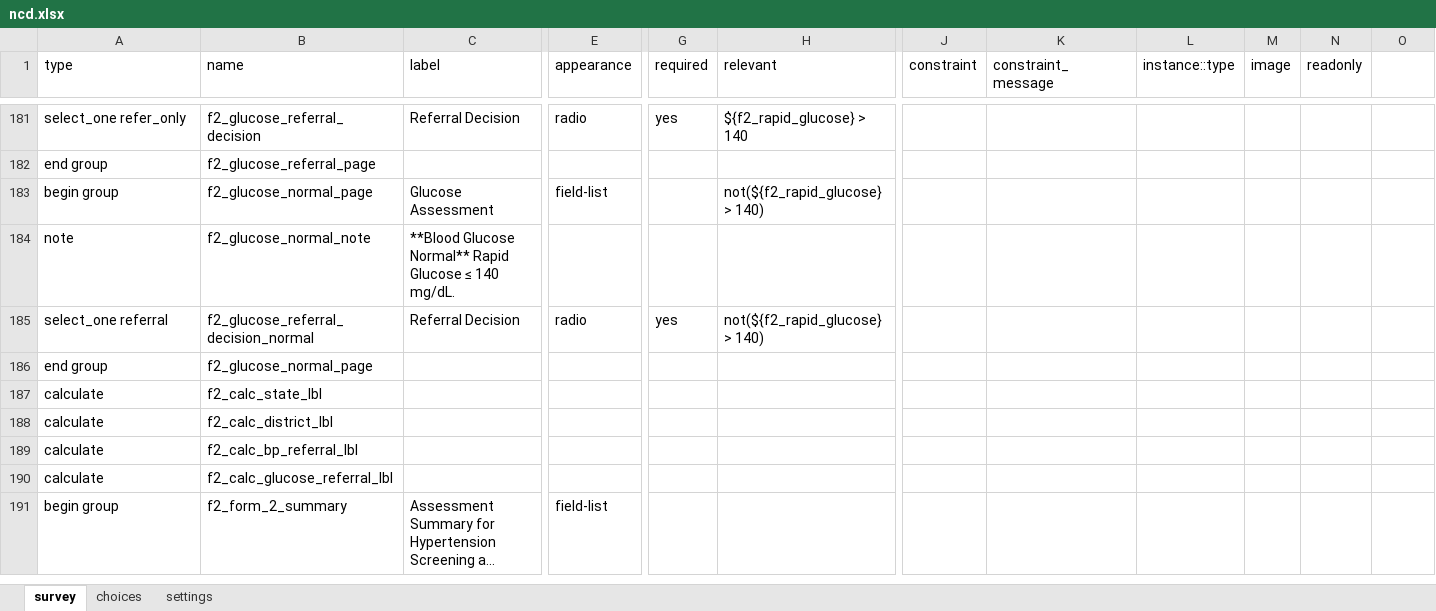
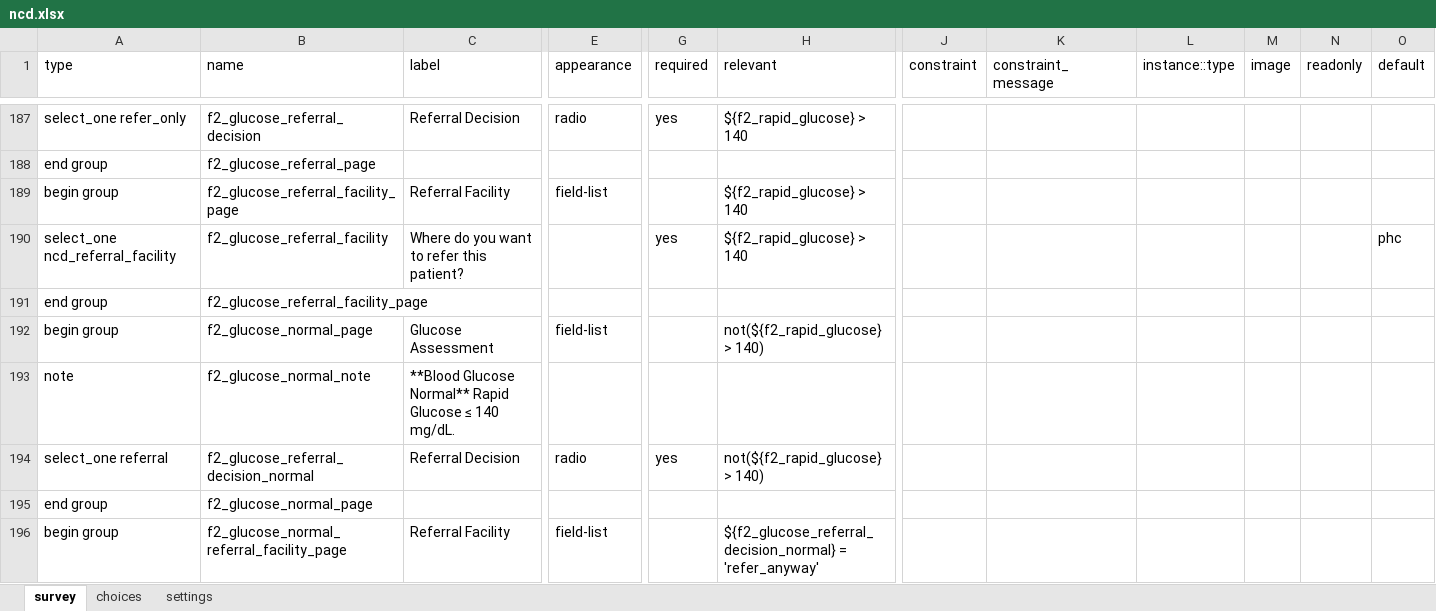
Before and after one commit to neeraj2021/cht-core, an Excel workbook: config/demo/forms/app/ncd.xlsx, sheet survey, drawn as a sheet; only a part is shown, gaps mark what is left out; the shorter side is filled out with more unchanged rows; long unchanged cells end in …; values as stored, in another font and other column widths than the file's, no borders; rows hold the shown columns only; the diff covers the shown part only; the diff names each change by its address in the sheet, - before the commit and + after, or states it on an @@ line.

Commit message:
feat: update CBAC and NCD forms to include referral facility selections and notes

```diff
--- a/config/demo/forms/app/ncd.xlsx (sheet survey)
+++ b/config/demo/forms/app/ncd.xlsx (sheet survey)
-O1: (empty)
+O1: default
+row 189: begin group | f2_glucose_referral_facility_page | Referral Facility | field-list |  | ${f2_rapid_glucose} > 140
+row 190: select_one ncd_referral_facility | f2_glucose_referral_facility | Where do you want to refer this patient? |  | yes | ${f2_rapid_glucose} > 140 |  |  |  |  |  | phc
+row 191: end group | f2_glucose_referral_facility_page
+row 196: begin group | f2_glucose_normal_referral_facility_page | Referral Facility | field-list |  | ${f2_glucose_referral_decision_normal} = 'refer_anyway'
```
Also changed, not shown: 18 added rows elsewhere in this sheet, sheet choices, config/demo/forms/app/cbac.xlsx, 2 other files.
